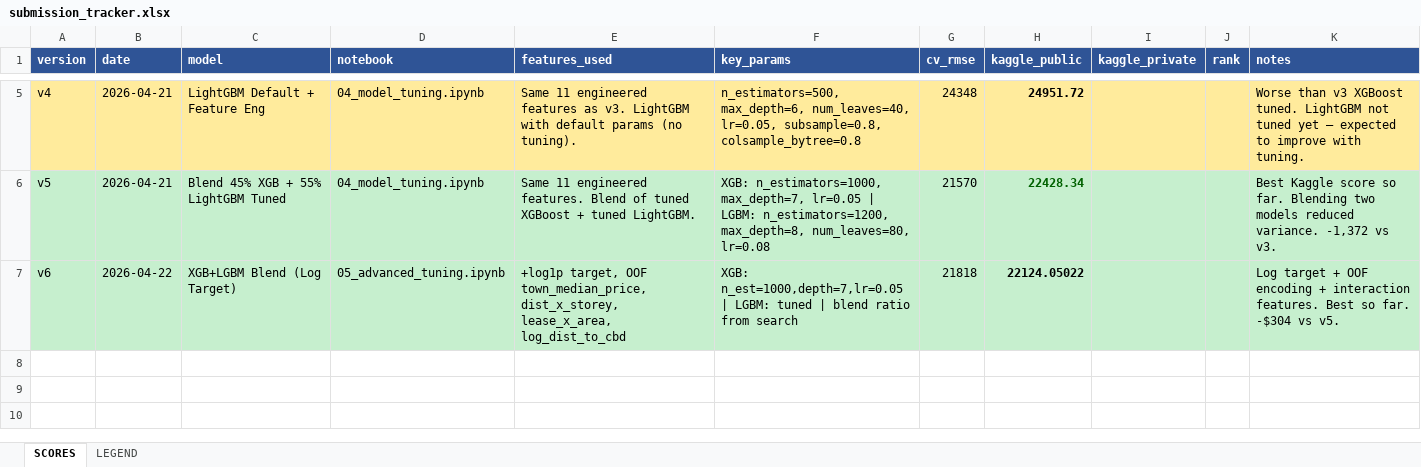
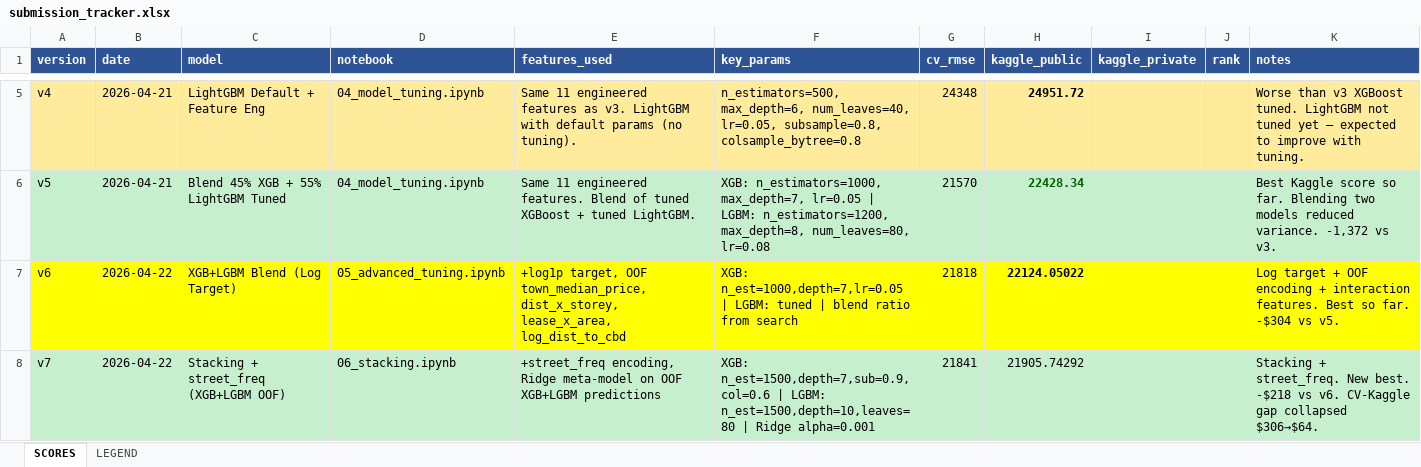
Before and after one commit to tehmenghai/regression-challenge-hdb-price, an Excel workbook: outputs/submission_tracker.xlsx, sheet SCORES, drawn as a sheet; only a part is shown, gaps mark what is left out; values as stored, in another font and other column widths than the file's, no borders; the diff names each change by its address in the sheet, - before the commit and + after, or states it on an @@ line.

```diff
--- a/outputs/submission_tracker.xlsx (sheet SCORES)
+++ b/outputs/submission_tracker.xlsx (sheet SCORES)
-A7:K7 fill: #C6EFCE
+A7:K7 fill: #FFFF00
+row 8: v7 | 2026-04-22 | Stacking + street_freq (XGB+LGBM OOF) | 06_stacking.ipynb | +street_freq encoding, Ridge meta-model on OOF XGB+LGBM predictions | XGB: n_est=1500,depth=7,sub=0.9,col=0.6 | LGBM: n_est=1500,depth=10,leaves=80 | Ridge alpha=0.001 | 21841 | 21905.74292 |  |  | Stacking + street_freq. New best. -$218 vs v6. CV-Kaggle gap collapsed $306→$64.
```
Also changed, not shown: 5 other files.
